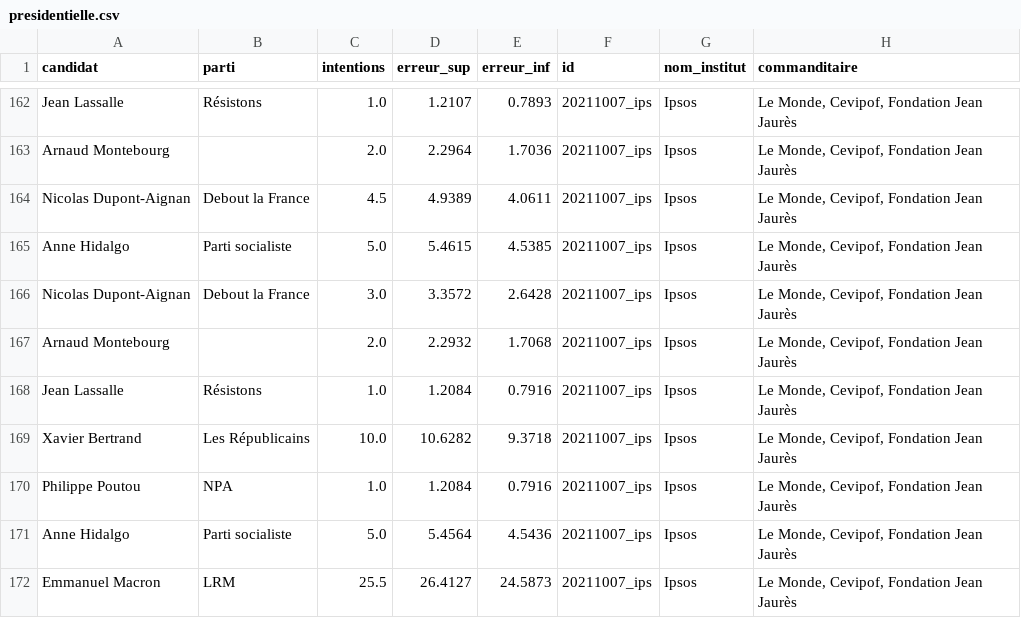
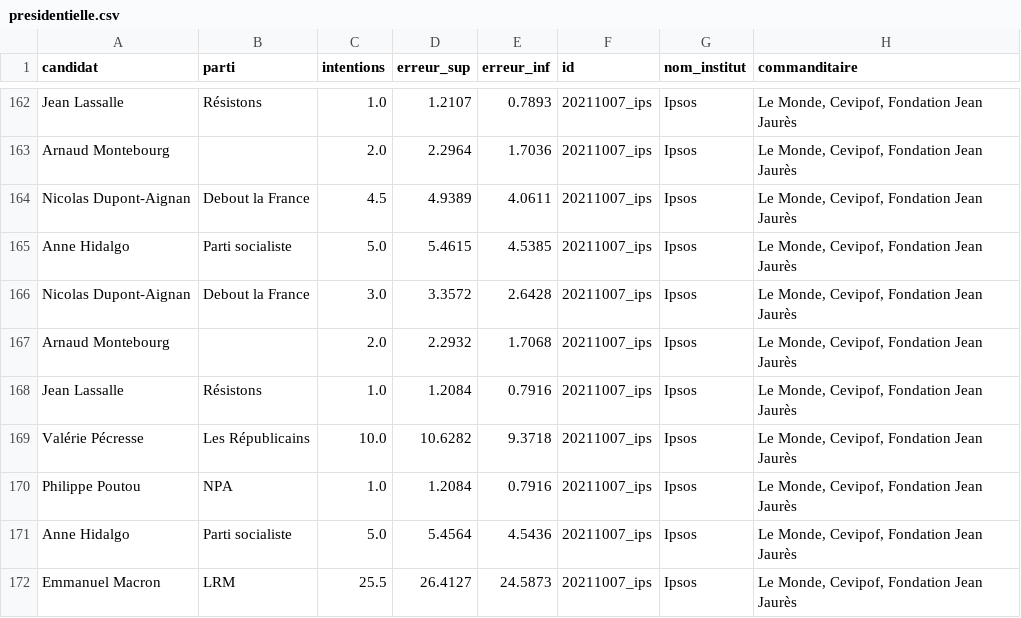
Before and after one commit to nsppolls/nsppolls, a CSV file: presidentielle.csv, drawn as a sheet; only a part is shown, gaps mark what is left out; the diff names each change by its address in the sheet, - before the commit and + after, or states it on an @@ line.

Commit message:
Generate presidentielle.csv

```diff
--- a/presidentielle.csv
+++ b/presidentielle.csv
-A169 (candidat): Xavier Bertrand
+A169 (candidat): Valérie Pécresse
```
